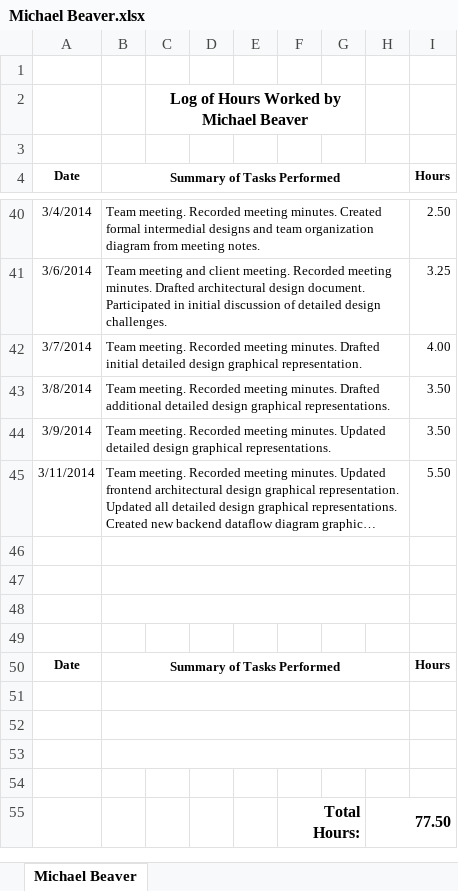
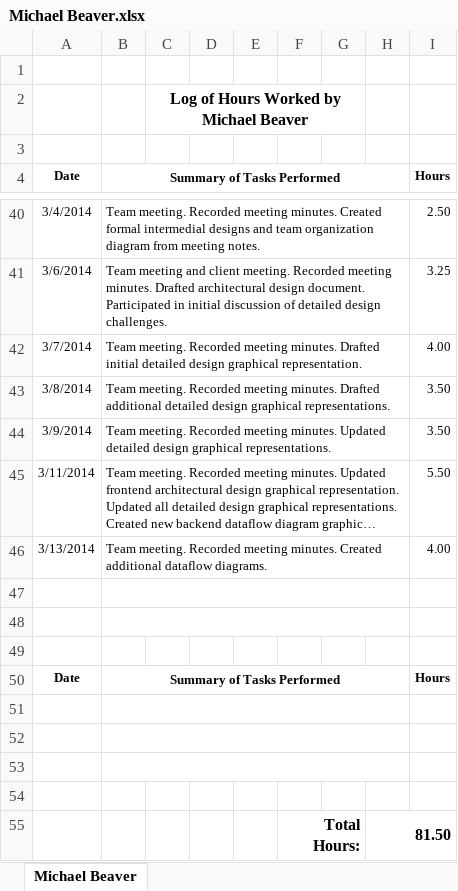
Before and after one commit to thunt1/Tunnel_Snakes, an Excel workbook: Documents/Work Logs/Michael Beaver.xlsx, sheet Michael Beaver, drawn as a sheet; only a part is shown, gaps mark what is left out; long unchanged cells end in …; values as stored, in another font and other column widths than the file's, no borders; the diff names each change by its address in the sheet, - before the commit and + after, or states it on an @@ line.

Commit message:
Documents -- Work Log
Updated Work Log for Michael Beaver

```diff
--- a/Documents/Work Logs/Michael Beaver.xlsx (sheet Michael Beaver)
+++ b/Documents/Work Logs/Michael Beaver.xlsx (sheet Michael Beaver)
-row 46: (empty)
+row 46: 3/13/2014 | Team meeting. Recorded meeting minutes. Created additional dataflow diagrams. |  |  |  |  |  |  | 4.00
-H55: 77.50
+H55: 81.50
```
